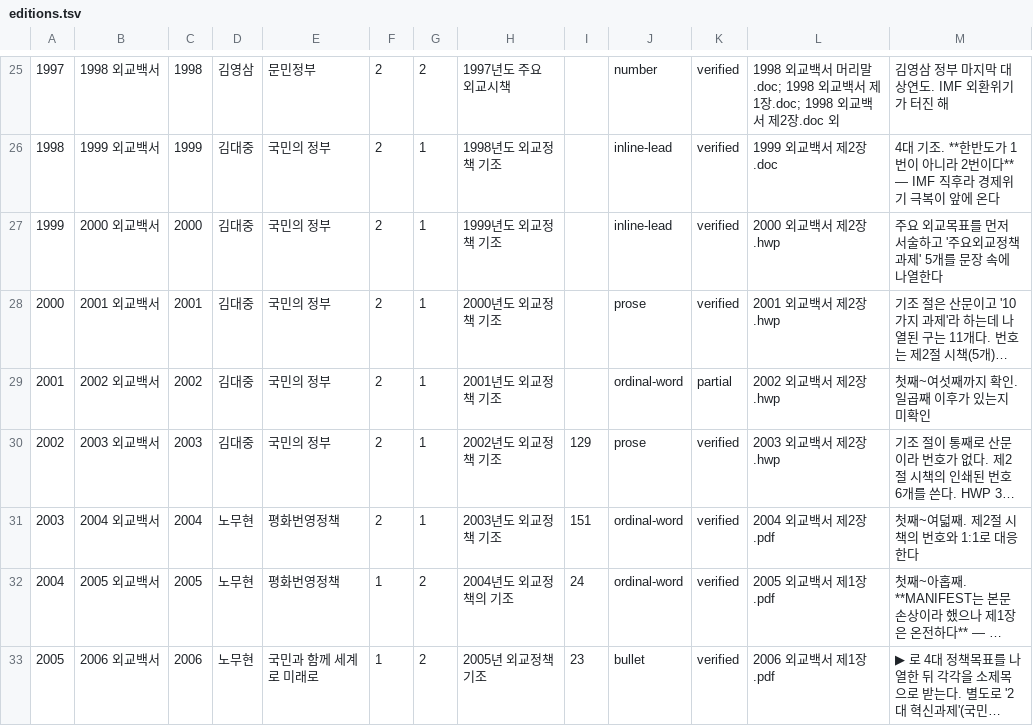
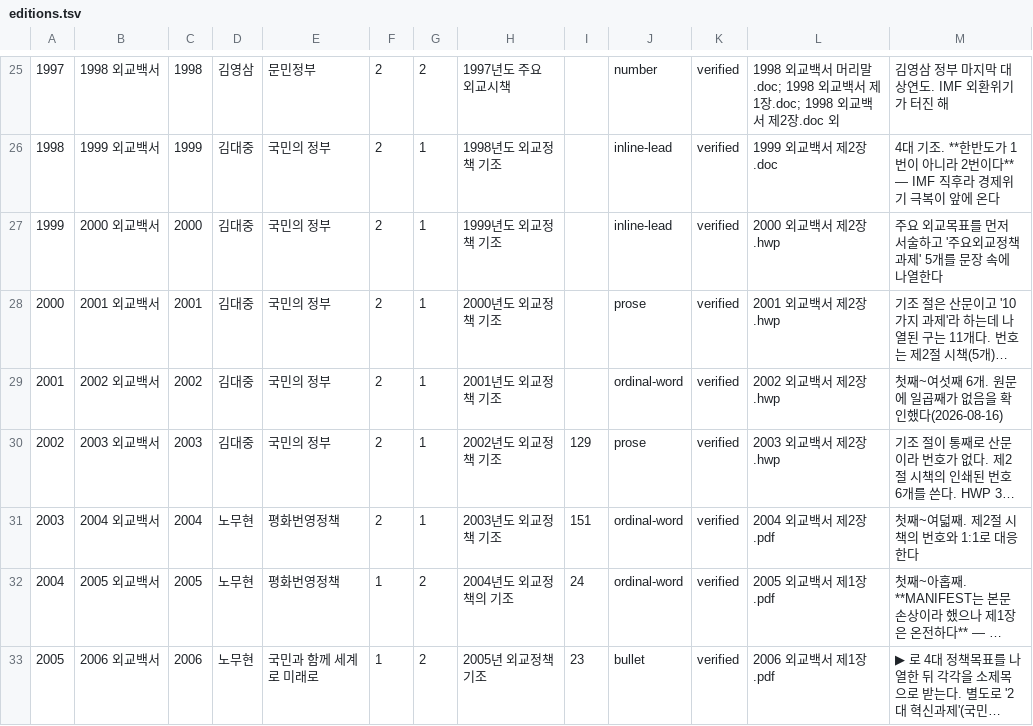
Before and after one commit to callmekjs/international_relations, a TSV file: authoring/editions.tsv, drawn as a sheet; only a part is shown, gaps mark what is left out; long unchanged cells end in …; the diff covers the shown part only; the diff names each change by its address in the sheet, - before the commit and + after, or states it on an @@ line.

```diff
--- a/authoring/editions.tsv
+++ b/authoring/editions.tsv
-K29: partial
+K29: verified
-M29: 첫째~여섯째까지 확인. 일곱째 이후가 있는지 미확인
+M29: 첫째~여섯째 6개. 원문에 일곱째가 없음을 확인했다(2026-08-16)
```
Also changed, not shown: 14 edited cells elsewhere in this file, authoring/priorities.tsv, 2 other files.
